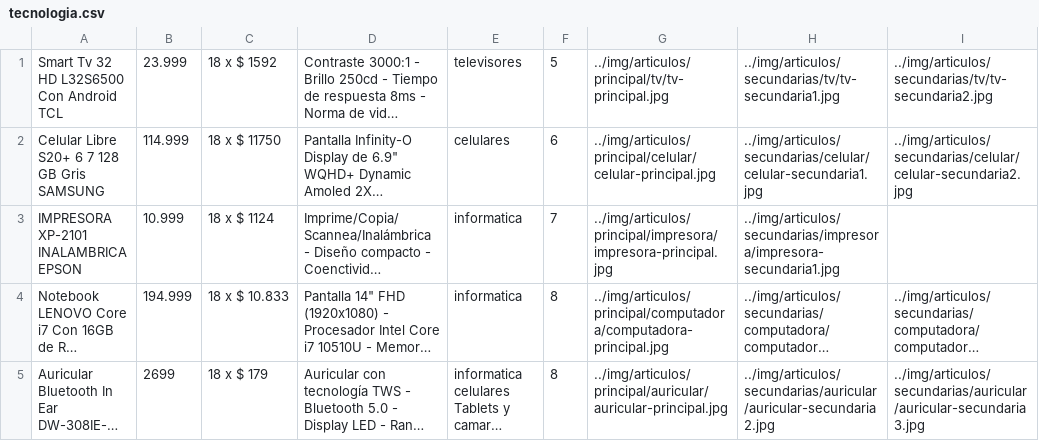
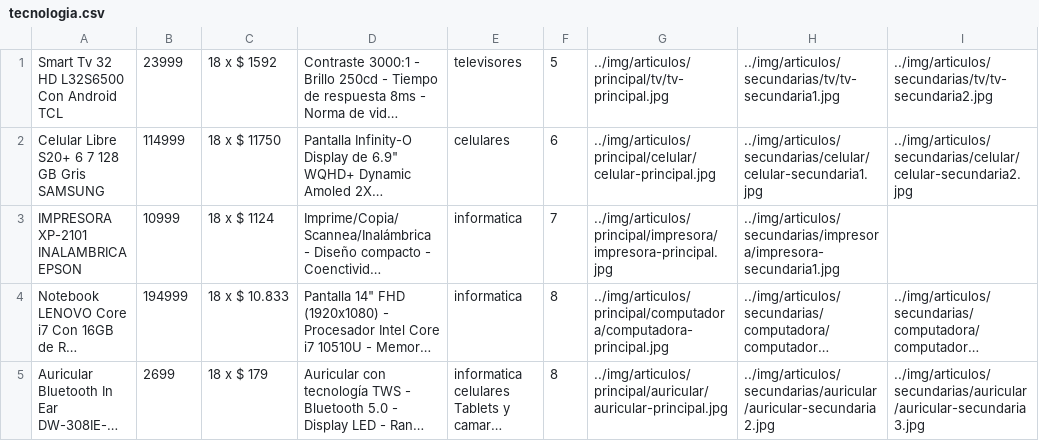
Before and after one commit to federico37j/proyecto-final, a CSV file: resources/tecnologia.csv, drawn as a sheet; only a part is shown; long unchanged cells end in …; the diff names each change by its address in the sheet, - before the commit and + after, or states it on an @@ line.

```diff
--- a/resources/tecnologia.csv
+++ b/resources/tecnologia.csv
-B1: 23.999
+B1: 23999
-B2: 114.999
+B2: 114999
-B3: 10.999
+B3: 10999
-B4: 194.999
+B4: 194999
```
Also changed, not shown: resources/deportes.csv, resources/electrodomesticos.csv, 3 other files.
